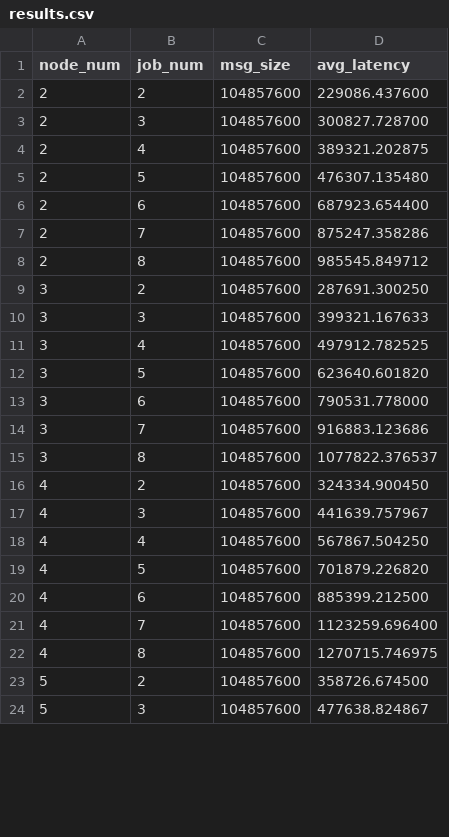
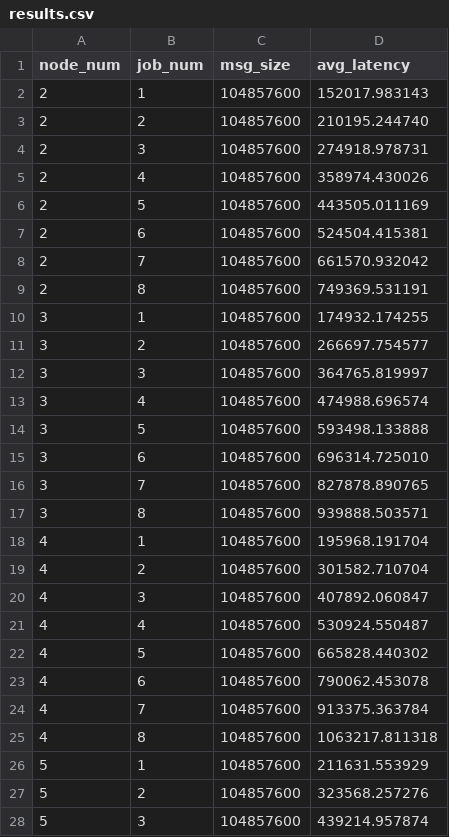
Before and after one commit to shyhuai/dl_scheduling, a CSV file: network_contention/results.csv, drawn as a sheet; only a part is shown; the diff covers the shown part only.

```diff
--- a/network_contention/results.csv
+++ b/network_contention/results.csv
@@ -1,24 +1,28 @@
 node_num,job_num,msg_size,avg_latency
-2,2,104857600,229086.437600
-2,3,104857600,300827.728700
-2,4,104857600,389321.202875
-2,5,104857600,476307.135480
-2,6,104857600,687923.654400
-2,7,104857600,875247.358286
-2,8,104857600,985545.849712
-3,2,104857600,287691.300250
-3,3,104857600,399321.167633
-3,4,104857600,497912.782525
-3,5,104857600,623640.601820
-3,6,104857600,790531.778000
-3,7,104857600,916883.123686
-3,8,104857600,1077822.376537
-4,2,104857600,324334.900450
-4,3,104857600,441639.757967
-4,4,104857600,567867.504250
-4,5,104857600,701879.226820
-4,6,104857600,885399.212500
-4,7,104857600,1123259.696400
-4,8,104857600,1270715.746975
-5,2,104857600,358726.674500
-5,3,104857600,477638.824867
+2,1,104857600,152017.983143
+2,2,104857600,210195.244740
+2,3,104857600,274918.978731
+2,4,104857600,358974.430026
+2,5,104857600,443505.011169
+2,6,104857600,524504.415381
+2,7,104857600,661570.932042
+2,8,104857600,749369.531191
+3,1,104857600,174932.174255
+3,2,104857600,266697.754577
+3,3,104857600,364765.819997
+3,4,104857600,474988.696574
+3,5,104857600,593498.133888
+3,6,104857600,696314.725010
+3,7,104857600,827878.890765
+3,8,104857600,939888.503571
+4,1,104857600,195968.191704
+4,2,104857600,301582.710704
+4,3,104857600,407892.060847
+4,4,104857600,530924.550487
+4,5,104857600,665828.440302
+4,6,104857600,790062.453078
+4,7,104857600,913375.363784
+4,8,104857600,1063217.811318
+5,1,104857600,211631.553929
+5,2,104857600,323568.257276
+5,3,104857600,439214.957874
```
Also changed, not shown: 3 added rows and 26 edited cells elsewhere in this file, 3 other files.
